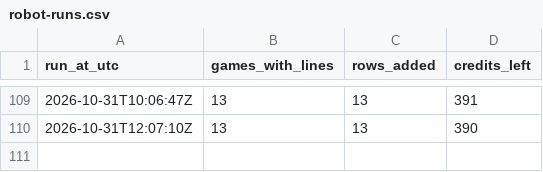
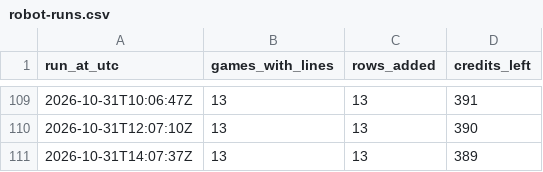
Before and after one commit to James72766/nfl-47-tracker, a CSV file: data/robot-runs.csv, drawn as a sheet; only a part is shown, gaps mark what is left out; the diff names each change by its address in the sheet, - before the commit and + after, or states it on an @@ line.

```diff
--- a/data/robot-runs.csv
+++ b/data/robot-runs.csv
+row 111: 2026-10-31T14:07:37Z | 13 | 13 | 389
```
Also changed, not shown: data/betmgm-lines.csv, data/research-flags.csv, 1 other file.
